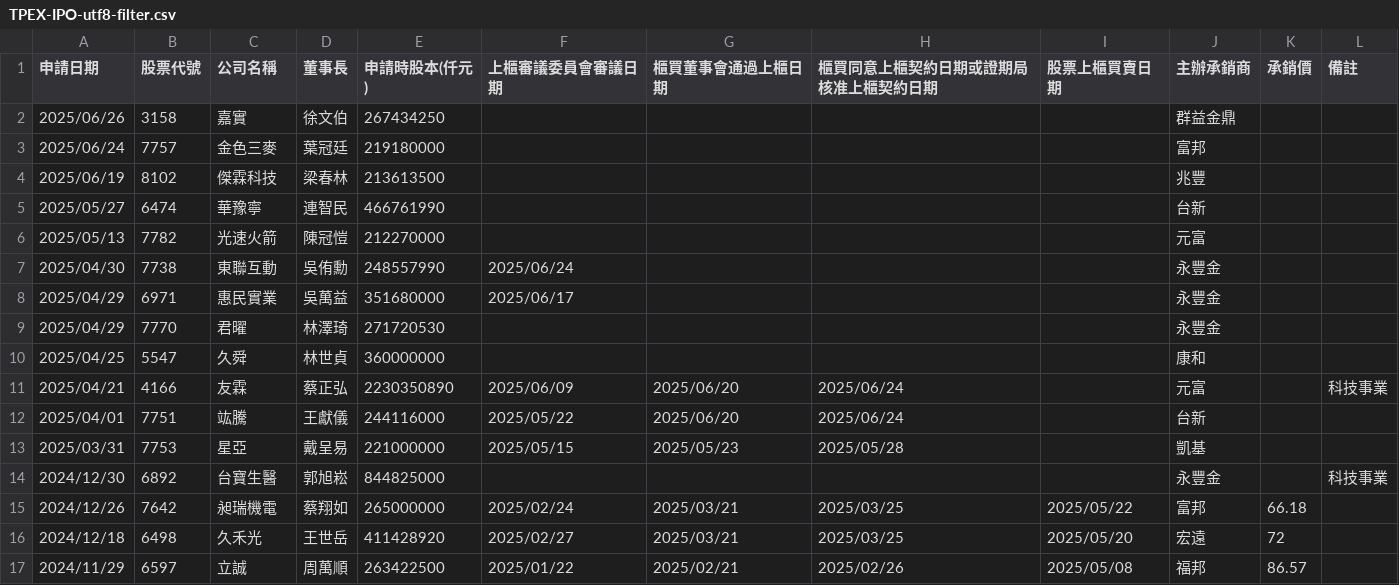
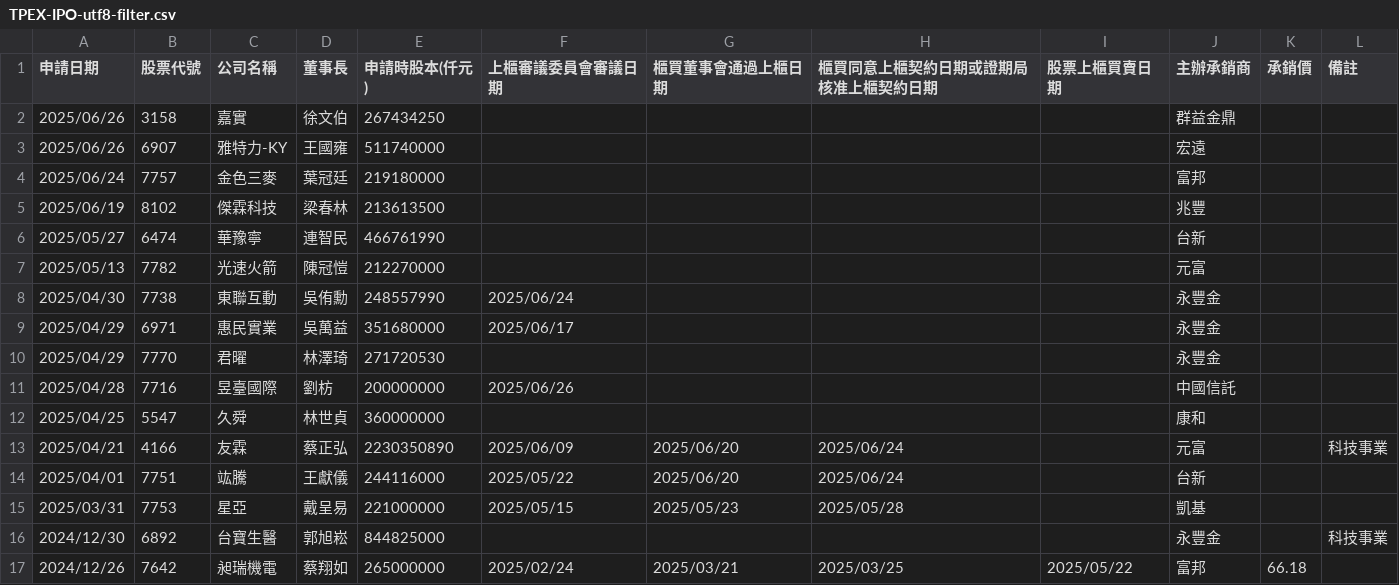
Before and after one commit to wenchiehlee/Selenium-Actions.IPO, a CSV file: TPEX-IPO-utf8-filter.csv, drawn as a sheet; only a part is shown; the shorter side is filled out with more unchanged rows; the diff names each change by its address in the sheet, - before the commit and + after, or states it on an @@ line.

```diff
--- a/TPEX-IPO-utf8-filter.csv
+++ b/TPEX-IPO-utf8-filter.csv
+row 3: 2025/06/26 | 6907 | 雅特力-KY | 王國雍 | 511740000 |  |  |  |  | 宏遠
+row 11: 2025/04/28 | 7716 | 昱臺國際 | 劉枋 | 200000000 | 2025/06/26 |  |  |  | 中國信託
```
Also changed, not shown: TPEX-IPO-utf8.csv, TWSE_TPEX-IPO-utf8-filter-sort-no-duplicate.csv, 13 other files.
